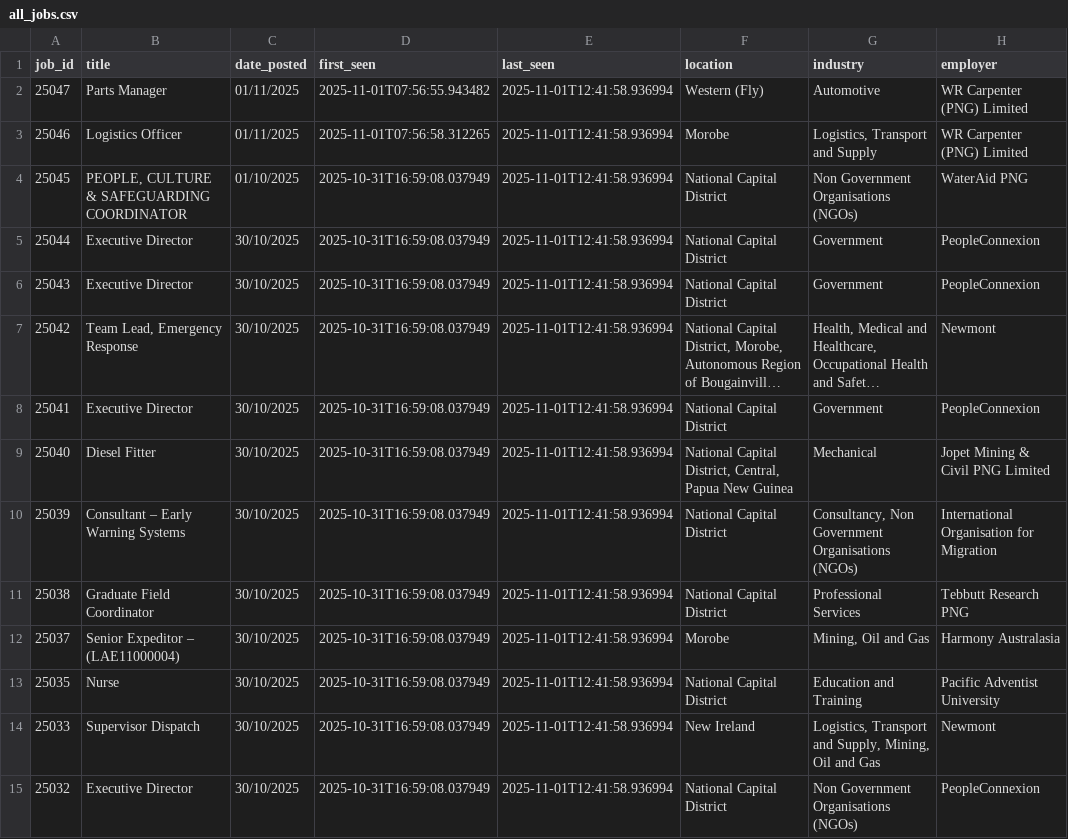
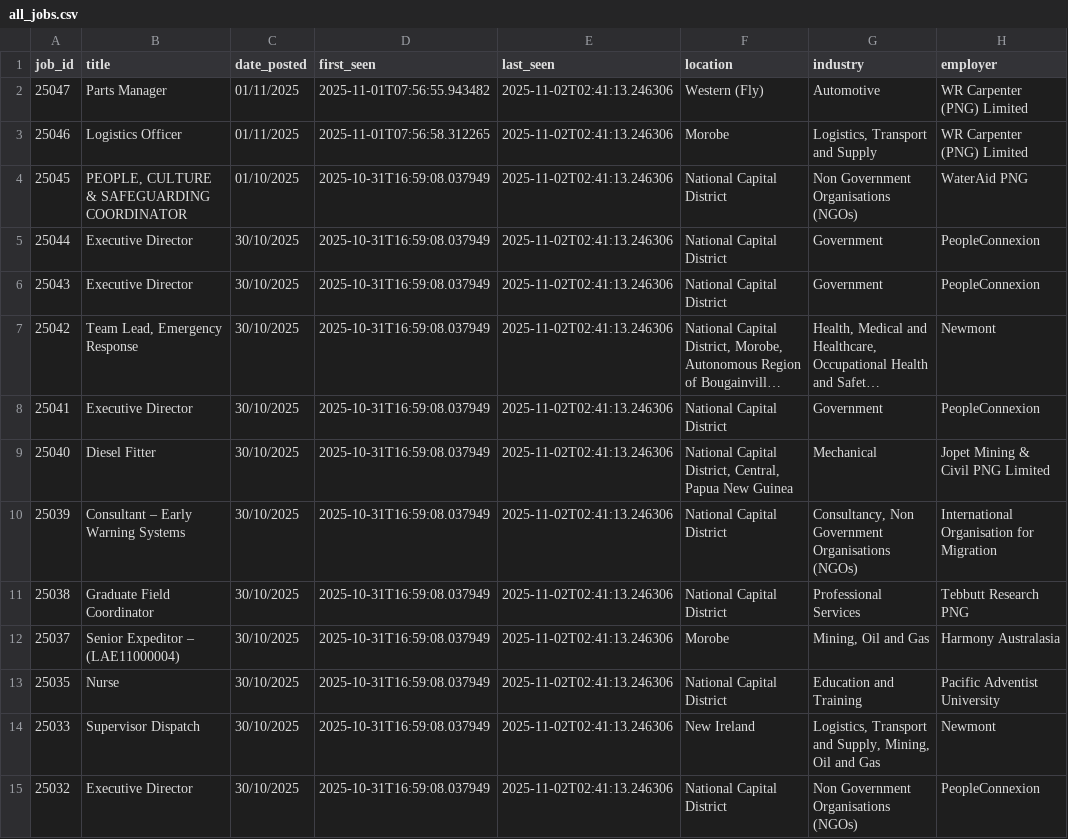
Before and after one commit to juddormsby/png-job-scrape, a CSV file: json_output/all_jobs.csv, drawn as a sheet; only a part is shown; long unchanged cells end in …; the diff covers the shown part only; the diff names each change by its address in the sheet, - before the commit and + after, or states it on an @@ line.

```diff
--- a/json_output/all_jobs.csv
+++ b/json_output/all_jobs.csv
-E2:E15 (last_seen): 2025-11-01T12:41:58.936994
+E2:E15 (last_seen): 2025-11-02T02:41:13.246306
```
Also changed, not shown: 151 edited cells elsewhere in this file, 2 other files.
